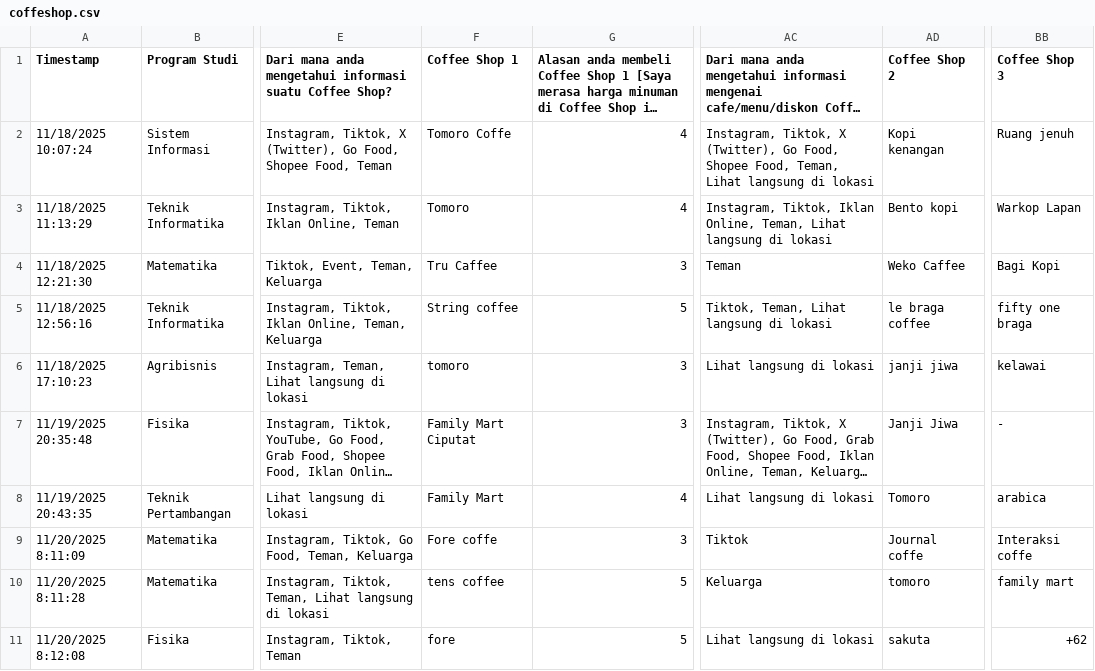
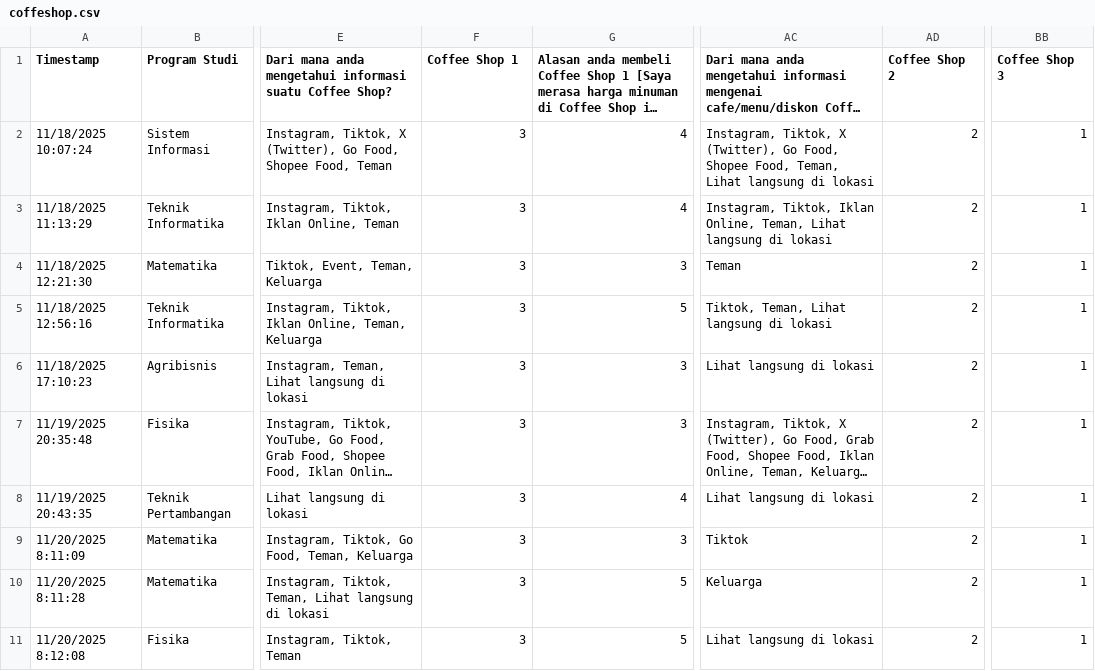
Before and after one commit to NaflaKinanti/adk-coffeshop, a CSV file: coffeshop.csv, drawn as a sheet; only a part is shown, gaps mark what is left out; long unchanged cells end in …; the diff covers the shown part only; the diff names each change by its address in the sheet, - before the commit and + after, or states it on an @@ line.

Commit message:
Add files via upload

```diff
--- a/coffeshop.csv
+++ b/coffeshop.csv
-F2 (Coffee Shop 1): Tomoro Coffe
+F2 (Coffee Shop 1): 3
-AD2 (Coffee Shop 2): Kopi kenangan
+AD2 (Coffee Shop 2): 2
-BB2 (Coffee Shop 3): Ruang jenuh
+BB2 (Coffee Shop 3): 1
-F3 (Coffee Shop 1): Tomoro
+F3 (Coffee Shop 1): 3
-AD3 (Coffee Shop 2): Bento kopi
+AD3 (Coffee Shop 2): 2
-BB3 (Coffee Shop 3): Warkop Lapan
+BB3 (Coffee Shop 3): 1
-F4 (Coffee Shop 1): Tru Caffee
+F4 (Coffee Shop 1): 3
-AD4 (Coffee Shop 2): Weko Caffee
+AD4 (Coffee Shop 2): 2
-BB4 (Coffee Shop 3): Bagi Kopi
+BB4 (Coffee Shop 3): 1
-F5 (Coffee Shop 1): String coffee
+F5 (Coffee Shop 1): 3
-AD5 (Coffee Shop 2): le braga coffee
+AD5 (Coffee Shop 2): 2
-BB5 (Coffee Shop 3): fifty one braga
+BB5 (Coffee Shop 3): 1
-F6 (Coffee Shop 1): tomoro
+F6 (Coffee Shop 1): 3
-AD6 (Coffee Shop 2): janji jiwa
+AD6 (Coffee Shop 2): 2
-BB6 (Coffee Shop 3): kelawai
+BB6 (Coffee Shop 3): 1
-F7 (Coffee Shop 1): Family Mart Ciputat
+F7 (Coffee Shop 1): 3
-AD7 (Coffee Shop 2): Janji Jiwa
+AD7 (Coffee Shop 2): 2
-BB7 (Coffee Shop 3): -
+BB7 (Coffee Shop 3): 1
-F8 (Coffee Shop 1): Family Mart
+F8 (Coffee Shop 1): 3
-AD8 (Coffee Shop 2): Tomoro
+AD8 (Coffee Shop 2): 2
-BB8 (Coffee Shop 3): arabica
+BB8 (Coffee Shop 3): 1
-F9 (Coffee Shop 1): Fore coffe
+F9 (Coffee Shop 1): 3
-AD9 (Coffee Shop 2): Journal coffe
+AD9 (Coffee Shop 2): 2
-BB9 (Coffee Shop 3): Interaksi coffe
+BB9 (Coffee Shop 3): 1
-F10 (Coffee Shop 1): tens coffee
+F10 (Coffee Shop 1): 3
-AD10 (Coffee Shop 2): tomoro
+AD10 (Coffee Shop 2): 2
-BB10 (Coffee Shop 3): family mart
+BB10 (Coffee Shop 3): 1
-F11 (Coffee Shop 1): fore
+F11 (Coffee Shop 1): 3
-AD11 (Coffee Shop 2): sakuta
+AD11 (Coffee Shop 2): 2
-BB11 (Coffee Shop 3): +62
+BB11 (Coffee Shop 3): 1
```
Also changed, not shown: 165 edited cells elsewhere in this file.
